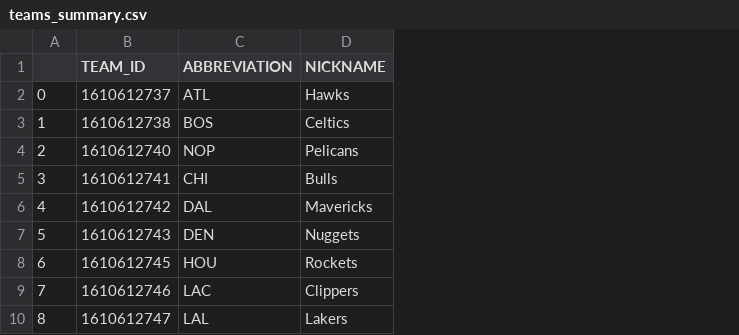
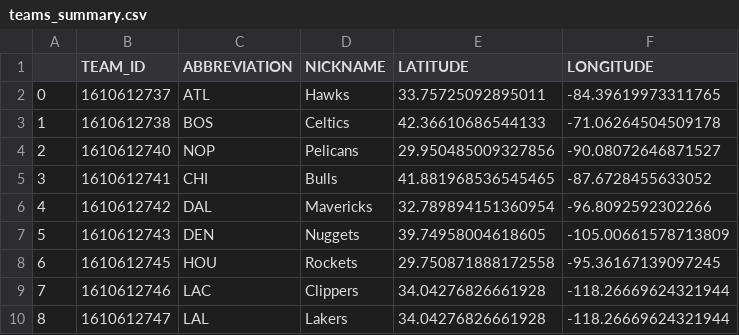
Before and after one commit to MathieuDesponds/Data-visualization-NBA-data-story, a CSV file: website/data/teams_summary.csv, drawn as a sheet; only a part is shown; the diff names each change by its address in the sheet, - before the commit and + after, or states it on an @@ line.

Commit message:
Add latitude and longitude for each team

```diff
--- a/website/data/teams_summary.csv
+++ b/website/data/teams_summary.csv
+column E (LATITUDE), rows 2-10: 33.75725092895011 | 42.36610686544133 | 29.950485009327856 | 41.881968536545465 | 32.789894151360954 | 39.74958004618605 | 29.750871888172558 | 34.04276826661928 | 34.04276826661928
+column F (LONGITUDE), rows 2-10: -84.39619973311765 | -71.06264504509178 | -90.08072646871527 | -87.6728455633052 | -96.8092592302266 | -105.00661578713809 | -95.36167139097245 | -118.26669624321944 | -118.26669624321944
```
